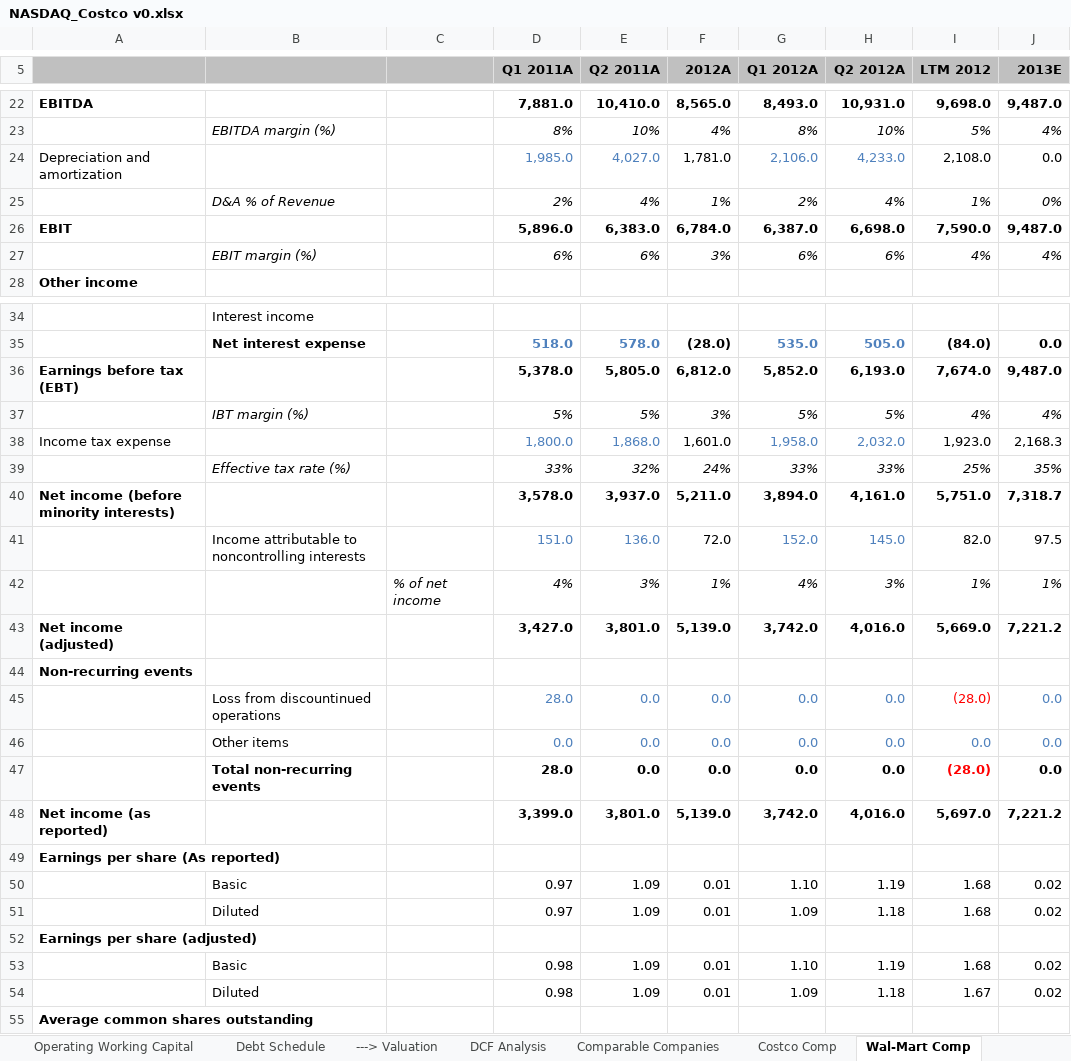
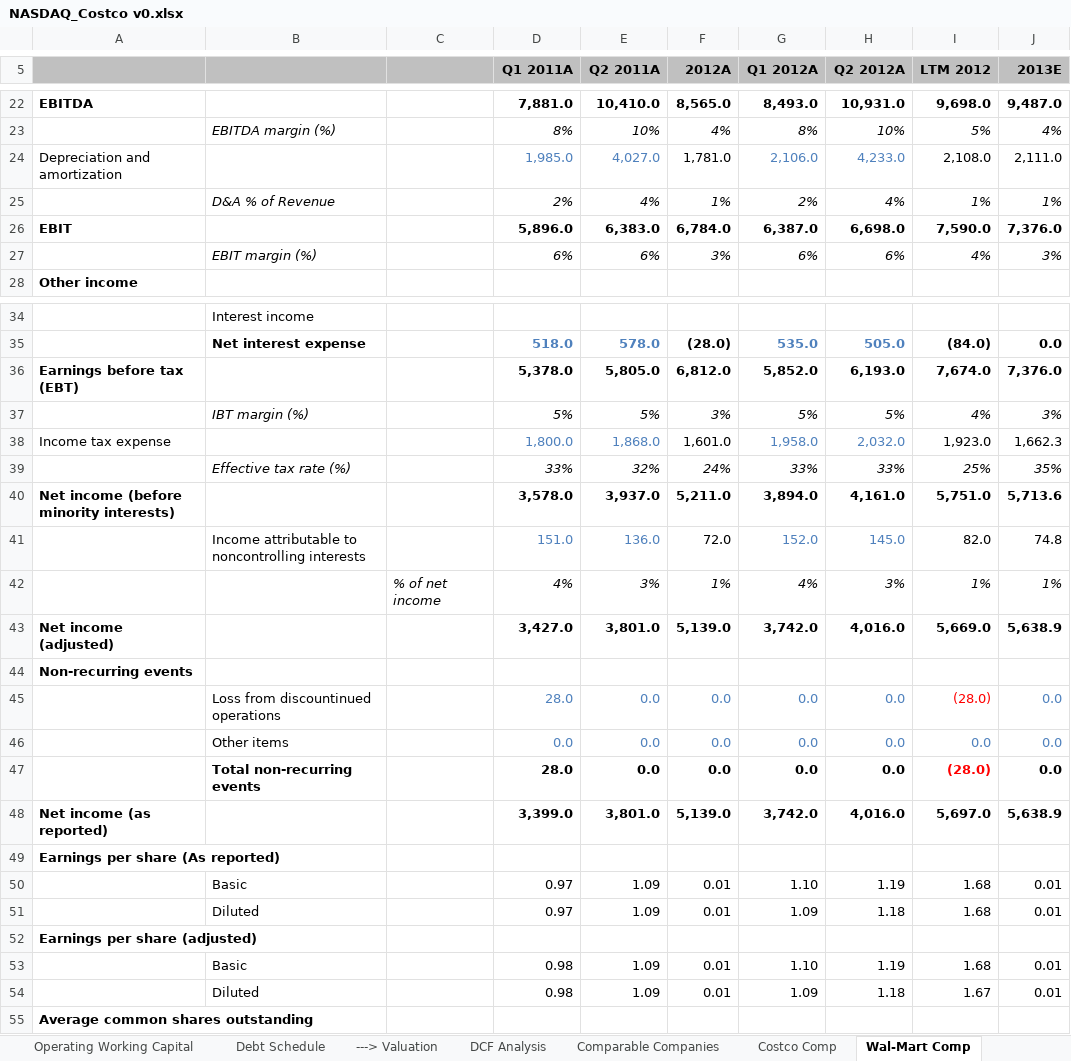
Before and after one commit to AwaisBhatti1/Financial-Models, an Excel workbook: NASDAQ_Costco v0.xlsx, sheet Wal-Mart Comp, drawn as a sheet; only a part is shown, gaps mark what is left out; values as stored, in another font and other column widths than the file's, no borders; charts and pictures not drawn; the diff names each change by its address in the sheet, - before the commit and + after, or states it on an @@ line.

```diff
--- a/NASDAQ_Costco v0.xlsx (sheet Wal-Mart Comp)
+++ b/NASDAQ_Costco v0.xlsx (sheet Wal-Mart Comp)
-J24 (2013E): 0.0
+J24 (2013E): 2,111.0
-J25 (2013E): 0%
+J25 (2013E): 1%
-J26 (2013E): 9,487.0
+J26 (2013E): 7,376.0
-J27 (2013E): 4%
+J27 (2013E): 3%
-J36 (2013E): 9,487.0
+J36 (2013E): 7,376.0
-J37 (2013E): 4%
+J37 (2013E): 3%
-J38 (2013E): 2,168.3
+J38 (2013E): 1,662.3
-J40 (2013E): 7,318.7
+J40 (2013E): 5,713.6
-J41 (2013E): 97.5
+J41 (2013E): 74.8
-J43 (2013E): 7,221.2
+J43 (2013E): 5,638.9
-J48 (2013E): 7,221.2
+J48 (2013E): 5,638.9
-J50:J51 (2013E): 0.02
+J50:J51 (2013E): 0.01
-J53:J54 (2013E): 0.02
+J53:J54 (2013E): 0.01
```
Also changed, not shown: sheet Cash Flow Statement, sheet Balance Sheet, sheet Depreciation, sheet Operating Working Capital, sheet Income Statement, sheet Debt Schedule, 1 more sheet, formulas that keep their value, charts or pictures.
